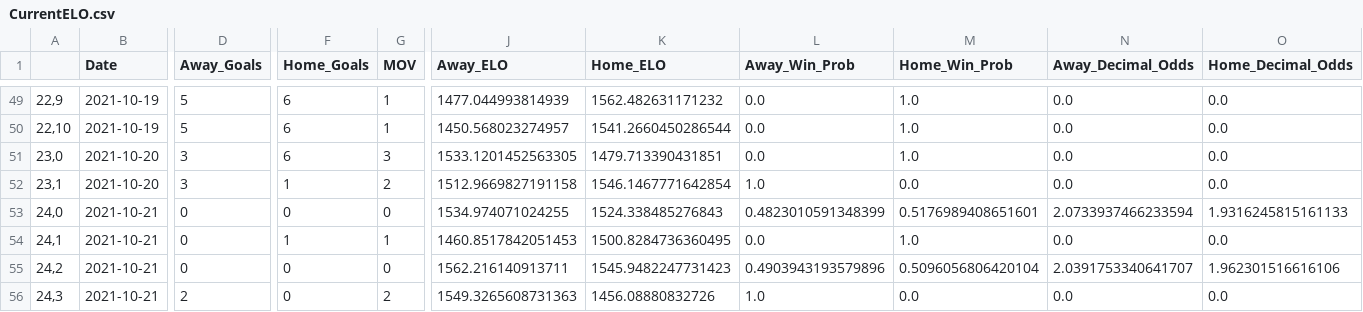
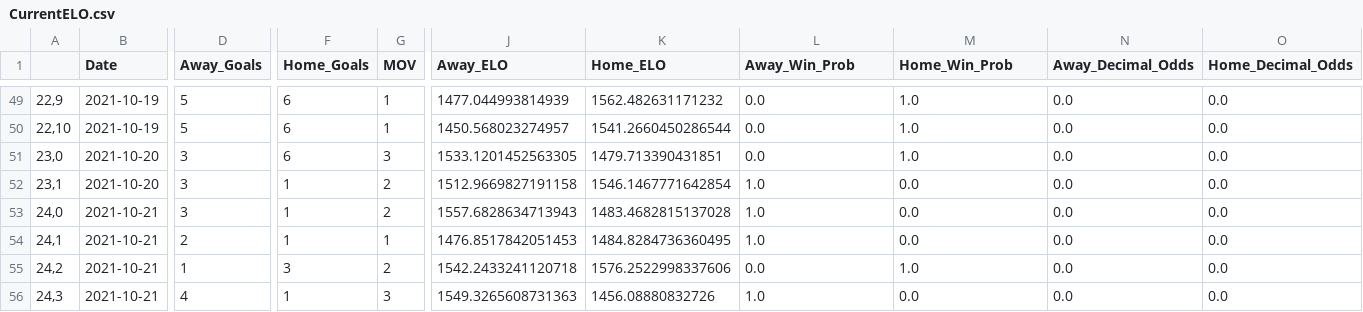
Before and after one commit to matthewmercuri/nhlelo, a CSV file: backend/data/CurrentELO.csv, drawn as a sheet; only a part is shown, gaps mark what is left out; the diff covers the shown part only; the diff names each change by its address in the sheet, - before the commit and + after, or states it on an @@ line.

Commit message:
updated currentELO csv

```diff
--- a/backend/data/CurrentELO.csv
+++ b/backend/data/CurrentELO.csv
-D53 (Away_Goals): 0
+D53 (Away_Goals): 3
-F53 (Home_Goals): 0
+F53 (Home_Goals): 1
-G53 (MOV): 0
+G53 (MOV): 2
-J53 (Away_ELO): 1534.974071024255
+J53 (Away_ELO): 1557.6828634713943
-K53 (Home_ELO): 1524.338485276843
+K53 (Home_ELO): 1483.4682815137028
-L53 (Away_Win_Prob): 0.4823010591348399
+L53 (Away_Win_Prob): 1.0
-M53 (Home_Win_Prob): 0.5176989408651601
+M53 (Home_Win_Prob): 0.0
-N53 (Away_Decimal_Odds): 2.0733937466233594
+N53 (Away_Decimal_Odds): 0.0
-O53 (Home_Decimal_Odds): 1.9316245815161133
+O53 (Home_Decimal_Odds): 0.0
-D54 (Away_Goals): 0
+D54 (Away_Goals): 2
-J54 (Away_ELO): 1460.8517842051453
+J54 (Away_ELO): 1476.8517842051453
-K54 (Home_ELO): 1500.8284736360495
+K54 (Home_ELO): 1484.8284736360495
-L54 (Away_Win_Prob): 0.0
+L54 (Away_Win_Prob): 1.0
-M54 (Home_Win_Prob): 1.0
+M54 (Home_Win_Prob): 0.0
-D55 (Away_Goals): 0
+D55 (Away_Goals): 1
-F55 (Home_Goals): 0
+F55 (Home_Goals): 3
-G55 (MOV): 0
+G55 (MOV): 2
-J55 (Away_ELO): 1562.216140913711
+J55 (Away_ELO): 1542.2433241120718
-K55 (Home_ELO): 1545.9482247731423
+K55 (Home_ELO): 1576.2522998337606
-L55 (Away_Win_Prob): 0.4903943193579896
+L55 (Away_Win_Prob): 0.0
-M55 (Home_Win_Prob): 0.5096056806420104
+M55 (Home_Win_Prob): 1.0
-N55 (Away_Decimal_Odds): 2.0391753340641707
+N55 (Away_Decimal_Odds): 0.0
-O55 (Home_Decimal_Odds): 1.962301516616106
+O55 (Home_Decimal_Odds): 0.0
-D56 (Away_Goals): 2
+D56 (Away_Goals): 4
-F56 (Home_Goals): 0
+F56 (Home_Goals): 1
-G56 (MOV): 2
+G56 (MOV): 3
```
Also changed, not shown: 41 edited cells elsewhere in this file.
